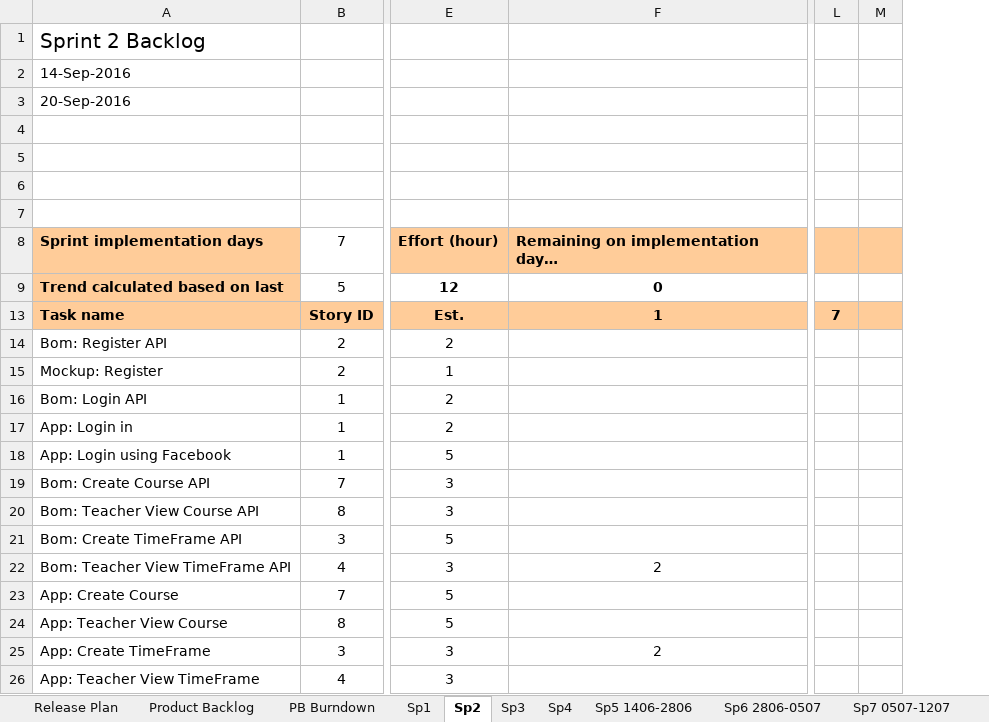
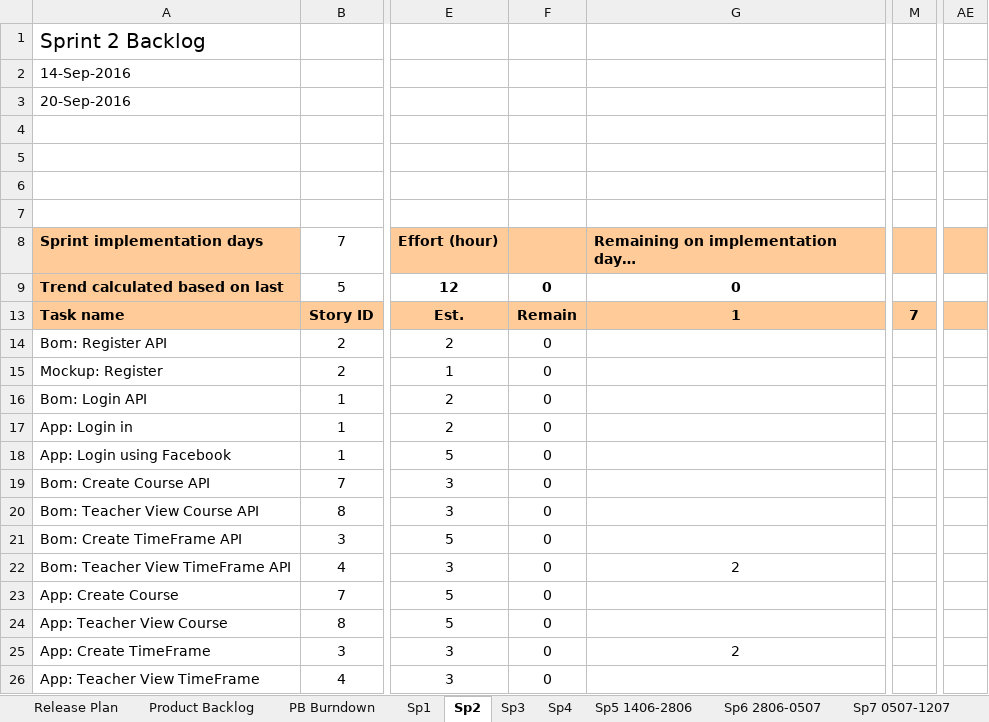
Before and after one commit to duyncse61032/mola-doc, an Excel workbook: SprintBacklogs.xlsx, sheet Sp2, drawn as a sheet; only a part is shown, gaps mark what is left out; values as stored, in another font and other column widths than the file's, no borders; charts and pictures and conditional formats not drawn; removed rows and columns are numbered as before the commit, all else as after; the diff names each change by its address in the sheet, - before the commit and + after, or states it on an @@ line.

```diff
--- a/SprintBacklogs.xlsx (sheet Sp2)
+++ b/SprintBacklogs.xlsx (sheet Sp2)
+column F, rows 9-26: 0 | Remain | 0 | 0 | 0 | 0 | 0 | 0 | 0 | 0 | 0 | 0 | 0 | 0 | 0
-column M, empty
+column AE, empty
```
Also changed, not shown: sheet Sp3, sheet Product Backlog, sheet Sp1, formulas that keep their value, hidden cells, charts or pictures.
